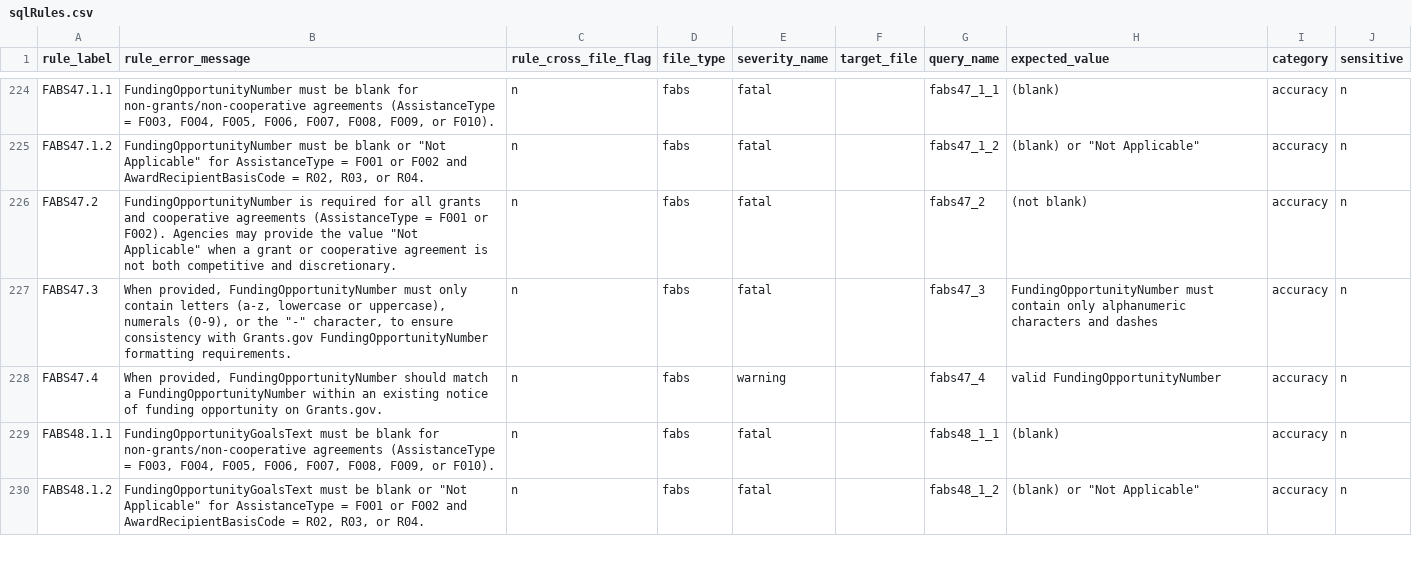
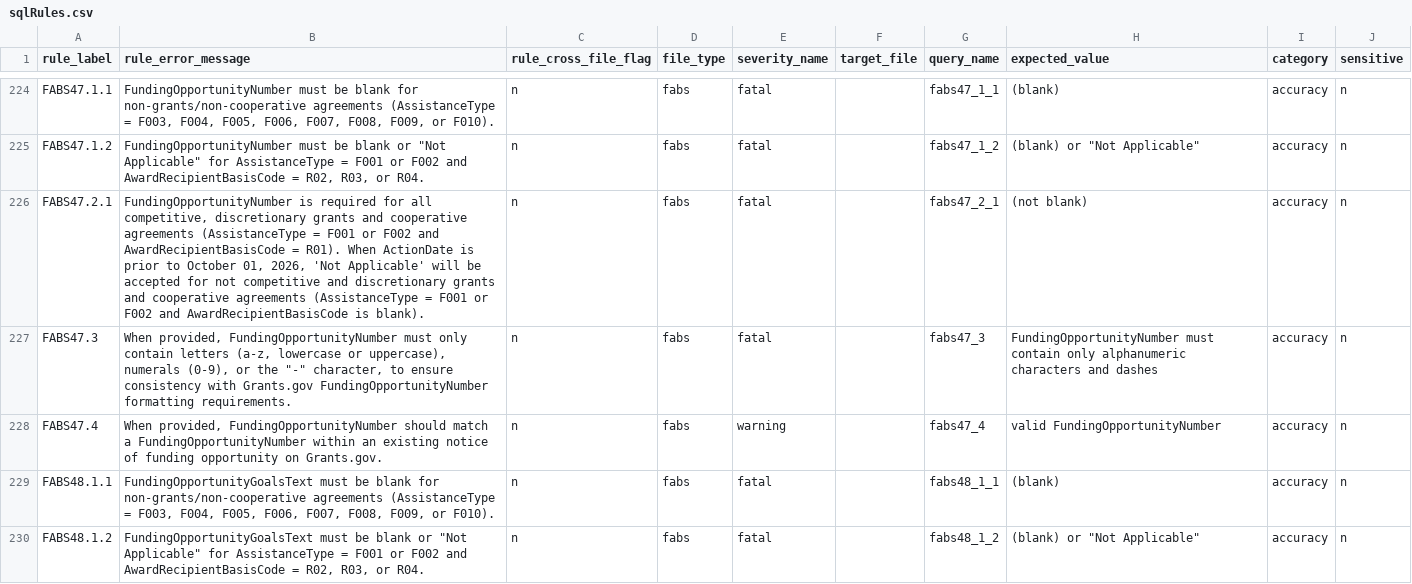
Before and after one commit to fedspendingtransparency/data-act-broker-backend, a CSV file: dataactvalidator/config/sqlrules/sqlRules.csv, drawn as a sheet; only a part is shown, gaps mark what is left out; the diff covers the shown part only.

Commit message:
Renaming FABS47.2 and FABS48.2
+ Adding .1 to the end of existing rules
+ Limit to relevant AwardRecipientBasisCodes
+ Limit to pre-10/01/2026

```diff
--- a/dataactvalidator/config/sqlrules/sqlRules.csv
+++ b/dataactvalidator/config/sqlrules/sqlRules.csv
@@ -225,3 +225,3 @@ FABS47.1.1,"FundingOpportunityNumber must be blank for non-grants/non-cooperativ
 FABS47.1.2,"FundingOpportunityNumber must be blank or ""Not Applicable"" for AssistanceType = F001 or F002 and AwardRecipientBasisCode = R02, R03, or R04.",n,fabs,fatal,,fabs47_1_2,"(blank) or ""Not Applicable""","accuracy",n
-FABS47.2,"FundingOpportunityNumber is required for all grants and cooperative agreements (AssistanceType = F001 or F002). Agencies may provide the value ""Not Applicable"" when a grant or cooperative agreement is not both competitive and discretionary.",n,fabs,fatal,,fabs47_2,"(not blank)","accuracy",n
+FABS47.2.1,"FundingOpportunityNumber is required for all competitive, discretionary grants and cooperative agreements (AssistanceType = F001 or F002 and AwardRecipientBasisCode = R01). When ActionDate is prior to October 01, 2026, 'Not Applicable' will be accepted for not competitive and discretionary grants and cooperative agreements (AssistanceType = F001 or F002 and AwardRecipientBasisCode is blank).",n,fabs,fatal,,fabs47_2_1,"(not blank)","accuracy",n
 FABS47.3,"When provided, FundingOpportunityNumber must only contain letters (a-z, lowercase or uppercase), numerals (0-9), or the ""-"" character, to ensure consistency with Grants.gov FundingOpportunityNumber formatting requirements.",n,fabs,fatal,,fabs47_3,"FundingOpportunityNumber must contain only alphanumeric characters and dashes","accuracy",n
```
Also changed, not shown: 3 edited cells elsewhere in this file, 8 other files.
